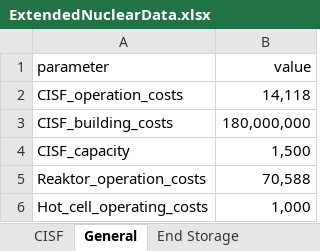
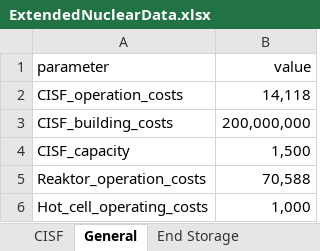
Before and after one commit to hzoerner/operations_oppenheimer, an Excel workbook: data/ExtendedNuclearData.xlsx, sheet General, drawn as a sheet; values as stored, in another font and other column widths than the file's, no borders; the diff names each change by its address in the sheet, - before the commit and + after, or states it on an @@ line.

```diff
--- a/data/ExtendedNuclearData.xlsx (sheet General)
+++ b/data/ExtendedNuclearData.xlsx (sheet General)
-B3 (value): 180,000,000
+B3 (value): 200,000,000
```
Also changed, not shown: sheet Transport, sheet End Storage, sheet Hot Cells, sheet CISF, 5 other files.
